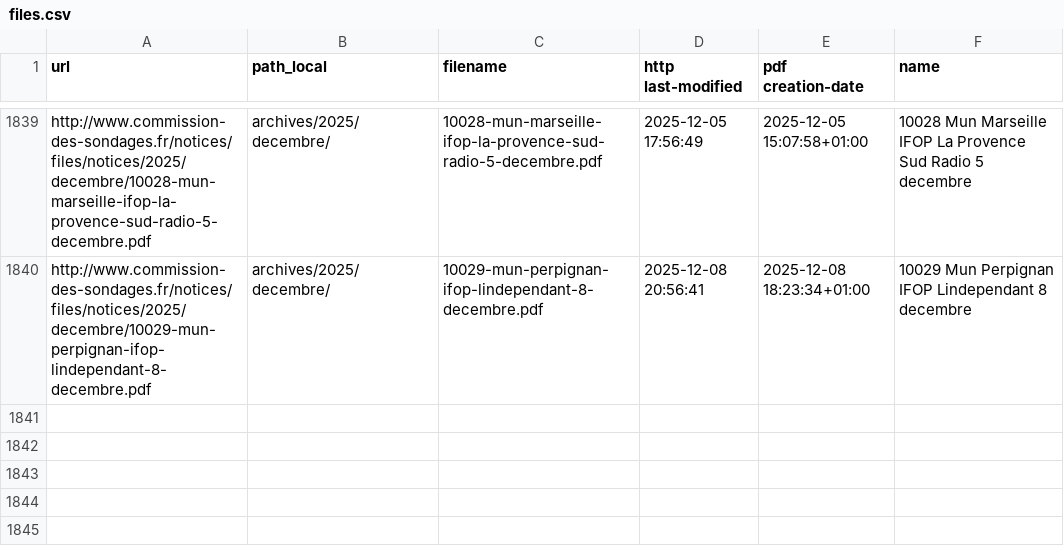
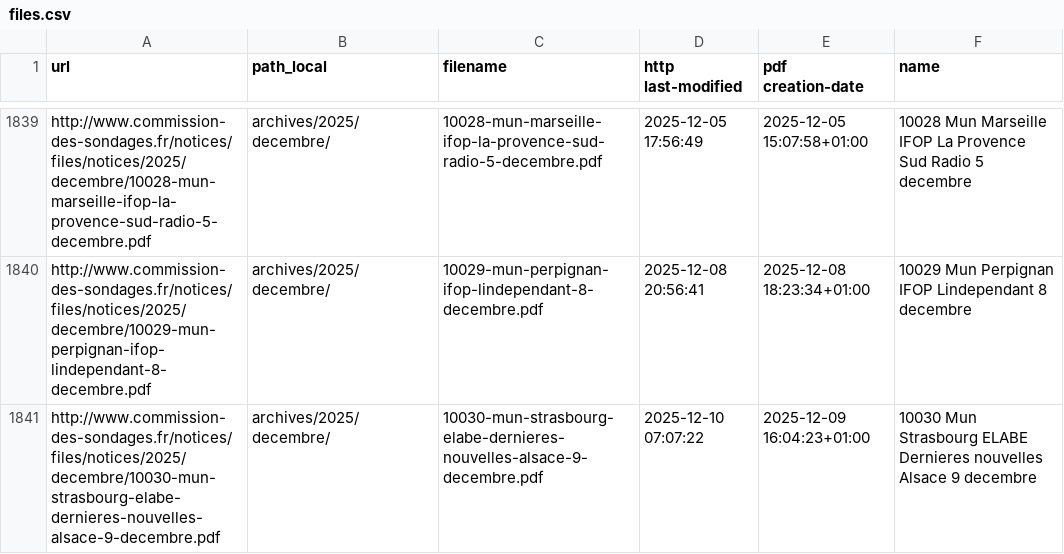
Before and after one commit to MieuxVoter/sondages-commission-index, a CSV file: files.csv, drawn as a sheet; only a part is shown, gaps mark what is left out.

```diff
--- a/files.csv
+++ b/files.csv
@@ -1840 +1840,2 @@ http://www.commission-des-sondages.fr/notices/files/notices/2025/decembre/10028-
 http://www.commission-des-sondages.fr/notices/files/notices/2025/decembre/10029-mun-perpignan-ifop-lindependant-8-decembre.pdf,archives/2025/decembre/,10029-mun-perpignan-ifop-lindependant-8-decembre.pdf,2025-12-08 20:56:41,2025-12-08 18:23:34+01:00,10029 Mun Perpignan IFOP Lindependant 8 decembre
+http://www.commission-des-sondages.fr/notices/files/notices/2025/decembre/10030-mun-strasbourg-elabe-dernieres-nouvelles-alsace-9-decembre.pdf,archives/2025/decembre/,10030-mun-strasbourg-elabe-dernieres-nouvelles-alsace-9-decembre.pdf,2025-12-10 07:07:22,2025-12-09 16:04:23+01:00,10030 Mun Strasbourg ELABE Dernieres nouvelles Alsace 9 decembre
```
Also changed, not shown: base.csv, notices_catalog.csv, 1 other file.
